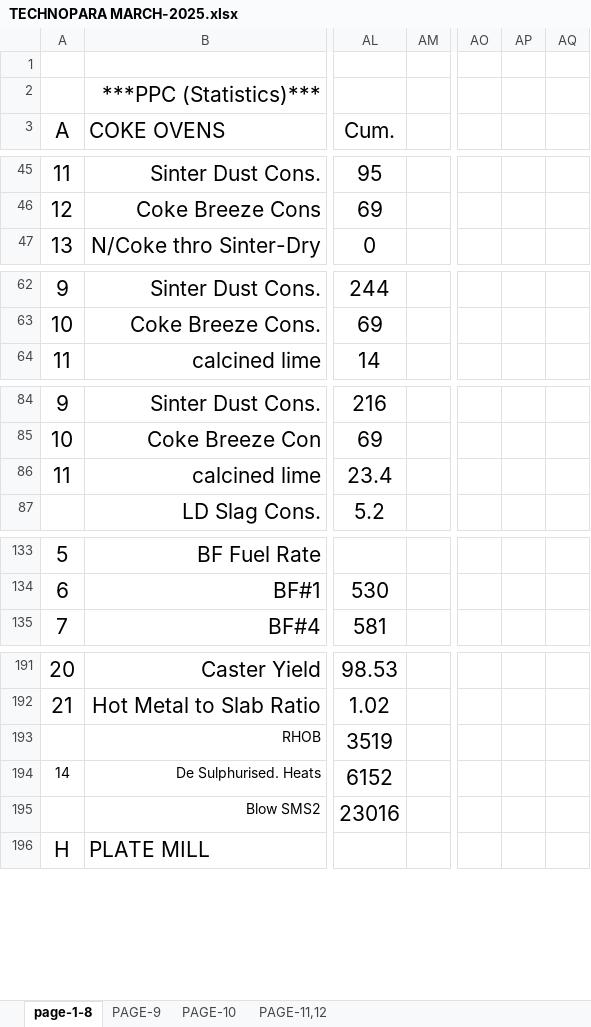
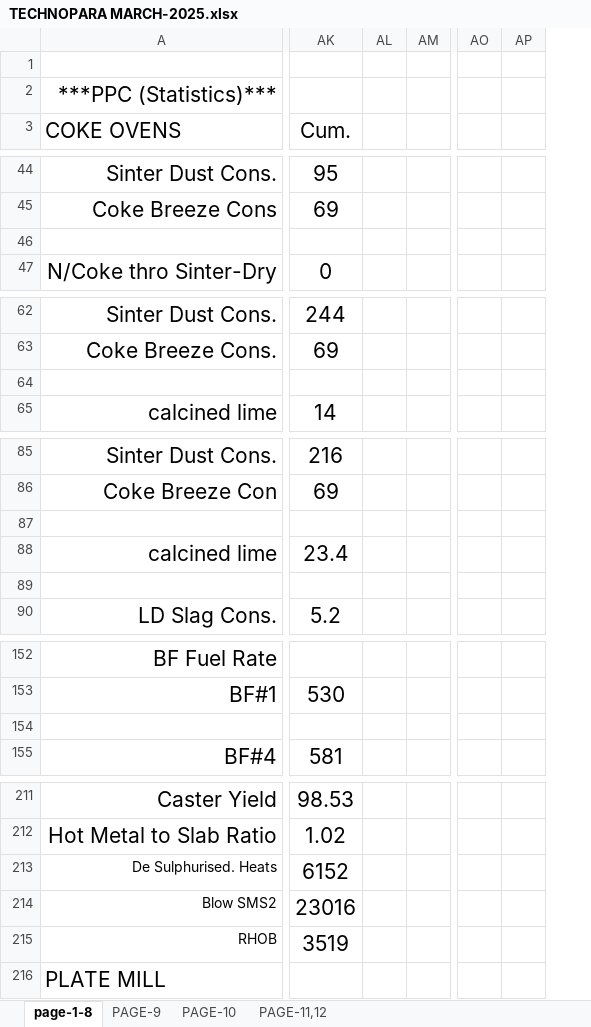
Before and after one commit to sanjay493/opr-mis1, an Excel workbook: Report_format/Monthly/TECHNOPARA MARCH-2025.xlsx, sheet page-1-8, drawn as a sheet; only a part is shown, gaps mark what is left out; values as stored, in another font and other column widths than the file's, no borders; removed rows and columns are numbered as before the commit, all else as after; rows hold the shown columns only; the diff covers the shown part only; the diff names each change by its address in the sheet, - before the commit and + after, or states it on an @@ line.

```diff
--- a/Report_format/Monthly/TECHNOPARA MARCH-2025.xlsx (sheet page-1-8)
+++ b/Report_format/Monthly/TECHNOPARA MARCH-2025.xlsx (sheet page-1-8)
-column A (A), rows 45-47: 11 | 12 | 13; rows 62-64: 9 | 10 | 11; rows 84-86: 9 | 10 | 11; rows 133-135: 5 | 6 | 7; rows 191-192: 20 | 21; rows 194-196: 14 |  | H
+column AL, empty
-column AP, empty
+row 46: (empty)
+row 64: (empty)
+row 87: (empty)
+row 89: (empty)
+row 154: (empty)
@@ row 193 moved to row 215: RHOB @@
```
Also changed, not shown: 17 added rows, 3 removed rows and 4 moved rows elsewhere in this sheet, hidden cells, Report_format/Monthly/Technopara March-2024.xlsx, Report_format/Monthly/technopara may-2026.xlsx, 35 other files.
